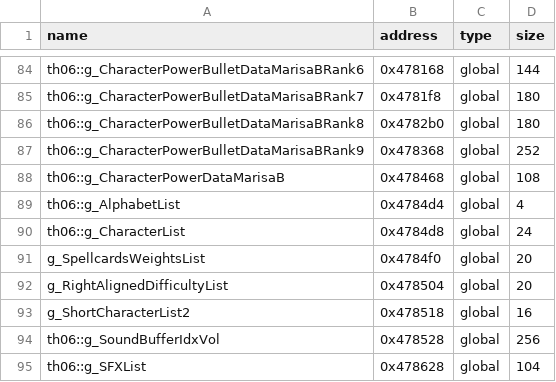
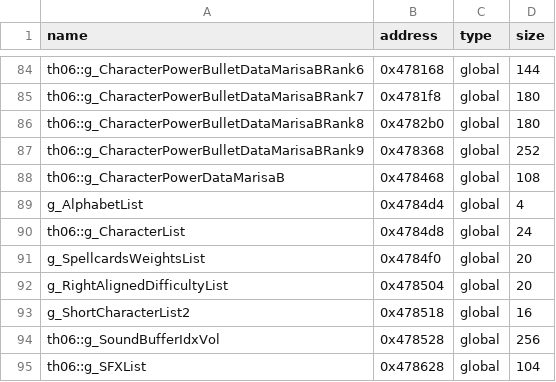
Before and after one commit to roblabla/th06, a CSV file: config/reccmp-globals.csv, drawn as a sheet; only a part is shown, gaps mark what is left out.

```diff
--- a/config/reccmp-globals.csv
+++ b/config/reccmp-globals.csv
@@ -88,3 +88,3 @@ th06::g_CharacterPowerBulletDataMarisaBRank9,0x478368,global,252
 th06::g_CharacterPowerDataMarisaB,0x478468,global,108
-th06::g_AlphabetList,0x4784d4,global,4
+g_AlphabetList,0x4784d4,global,4
 th06::g_CharacterList,0x4784d8,global,24
```
Also changed, not shown: config/reccmp-globals-013a.csv, 2 other files.
